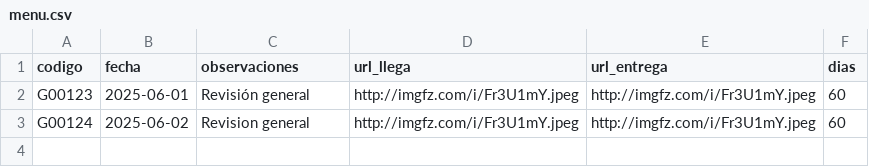
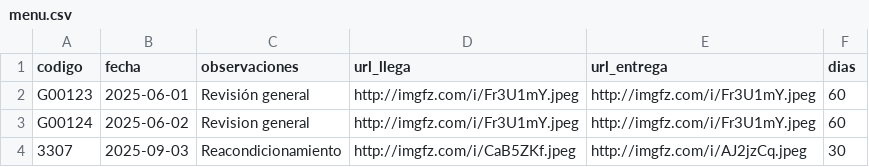
Before and after one commit to Zeta33/demo, a CSV file: menu.csv, drawn as a sheet; the diff names each change by its address in the sheet, - before the commit and + after, or states it on an @@ line.

Commit message:
Update menu.csv

```diff
--- a/menu.csv
+++ b/menu.csv
+row 4: 3307 | 2025-09-03 | Reacondicionamiento | http://imgfz.com/i/CaB5ZKf.jpeg | http://imgfz.com/i/AJ2jzCq.jpeg | 30
```
